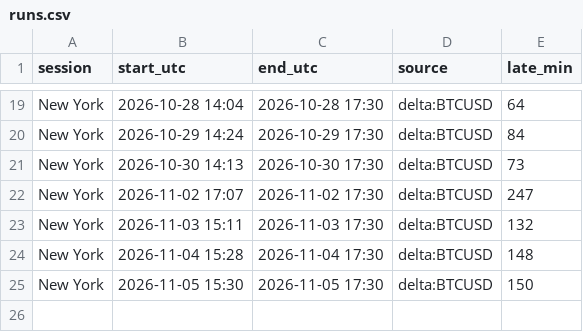
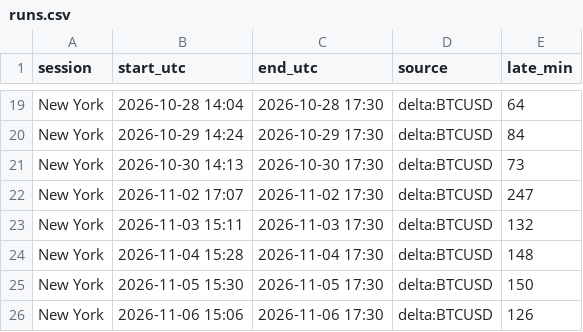
Before and after one commit to lcs2024016-arch/btcbot, a CSV file: state/runs.csv, drawn as a sheet; only a part is shown, gaps mark what is left out; the diff names each change by its address in the sheet, - before the commit and + after, or states it on an @@ line.

Commit message:
forward test: session end [06 Nov 23:00 IST]

```diff
--- a/state/runs.csv
+++ b/state/runs.csv
+row 26: New York | 2026-11-06 15:06 | 2026-11-06 17:30 | delta:BTCUSD | 126
```
Also changed, not shown: 1 other file.
